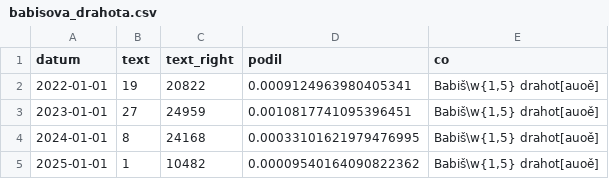
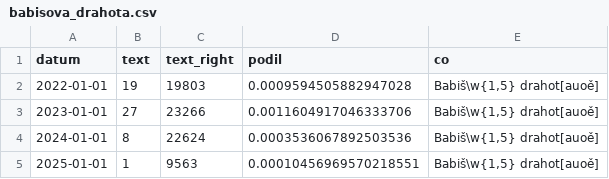
Before and after one commit to DataRozhlas/stenoprotokoly, a CSV file: data/drahota/babisova_drahota.csv, drawn as a sheet.

Commit message:
data o mluvčích, analýza slov po funkčních obdobích

```diff
--- a/data/drahota/babisova_drahota.csv
+++ b/data/drahota/babisova_drahota.csv
@@ -1,5 +1,5 @@
 datum,text,text_right,podil,co
-2022-01-01,19,20822,0.0009124963980405341,"Babiš\w{1,5} drahot[auoě]"
-2023-01-01,27,24959,0.0010817741095396451,"Babiš\w{1,5} drahot[auoě]"
-2024-01-01,8,24168,0.00033101621979476995,"Babiš\w{1,5} drahot[auoě]"
-2025-01-01,1,10482,0.00009540164090822362,"Babiš\w{1,5} drahot[auoě]"
+2022-01-01,19,19803,0.0009594505882947028,"Babiš\w{1,5} drahot[auoě]"
+2023-01-01,27,23266,0.0011604917046333706,"Babiš\w{1,5} drahot[auoě]"
+2024-01-01,8,22624,0.0003536067892503536,"Babiš\w{1,5} drahot[auoě]"
+2025-01-01,1,9563,0.00010456969570218551,"Babiš\w{1,5} drahot[auoě]"
```
Also changed, not shown: data/drahota/fialova_drahota.csv, 20 other files.
